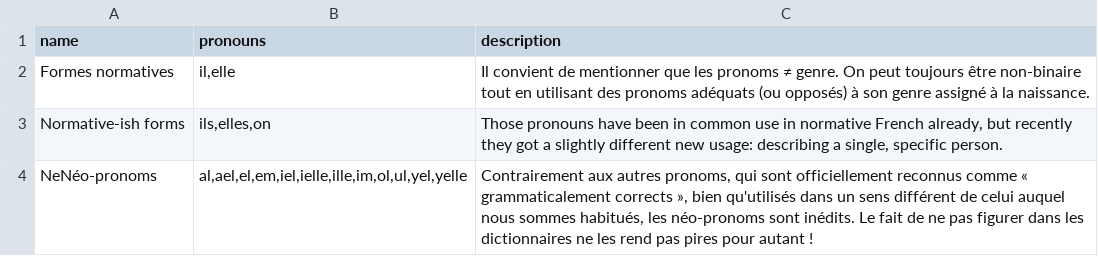
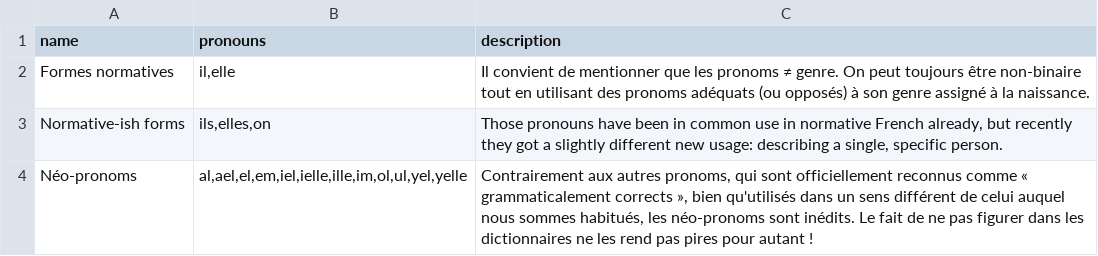
Before and after one commit to tutking24/pronounspage, a TSV file: locale/fr/pronouns/pronounGroups.tsv, drawn as a sheet.

```diff
--- a/locale/fr/pronouns/pronounGroups.tsv
+++ b/locale/fr/pronouns/pronounGroups.tsv
@@ -3,2 +3,2 @@ Formes normatives	il,elle	Il convient de mentionner que les pronoms ≠ genre. O
 Normative-ish forms	ils,elles,on	Those pronouns have been in common use in normative French already, but recently they got a slightly different new usage: describing a single, specific person.
-NeNéo-pronoms	al,ael,el,em,iel,ielle,ille,im,ol,ul,yel,yelle	Contrairement aux autres pronoms, qui sont officiellement reconnus comme « grammaticalement corrects », bien qu'utilisés dans un sens différent de celui auquel nous sommes habitués, les néo-pronoms sont inédits. Le fait de ne pas figurer dans les dictionnaires ne les rend pas pires pour autant !
+Néo-pronoms	al,ael,el,em,iel,ielle,ille,im,ol,ul,yel,yelle	Contrairement aux autres pronoms, qui sont officiellement reconnus comme « grammaticalement corrects », bien qu'utilisés dans un sens différent de celui auquel nous sommes habitués, les néo-pronoms sont inédits. Le fait de ne pas figurer dans les dictionnaires ne les rend pas pires pour autant !
```
Also changed, not shown: 2 other files.
